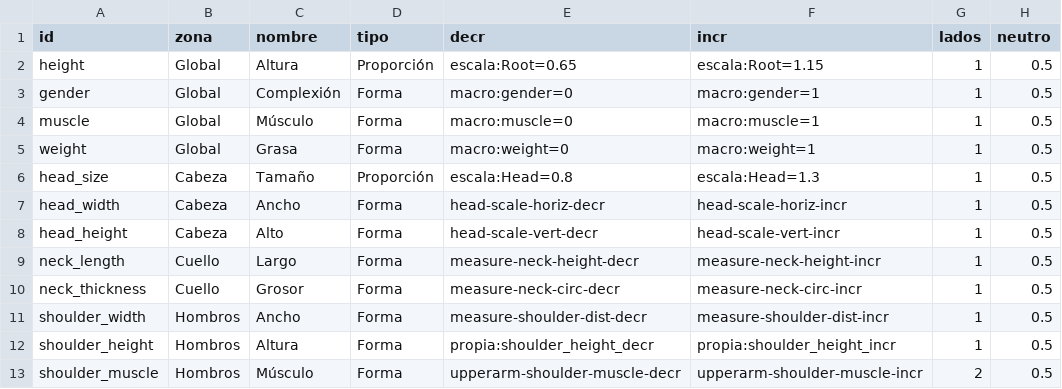
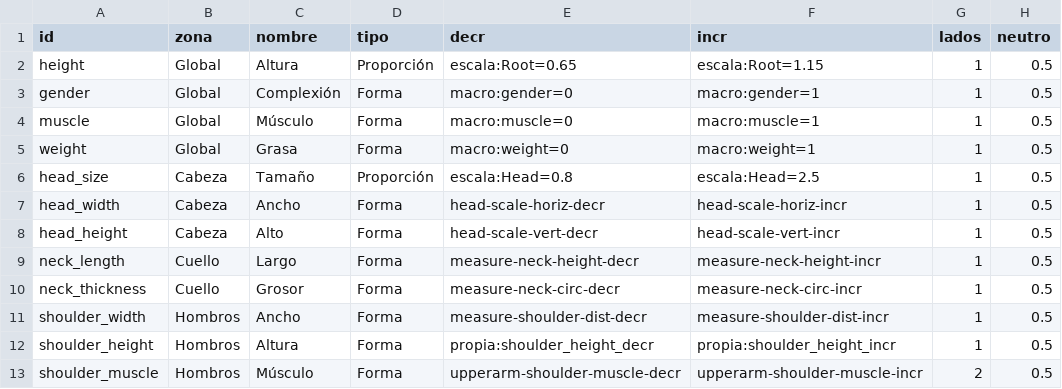
Before and after one commit to m-xarxatec/Character_Creator, a CSV file: godot/datos/humana/deslizadores.csv, drawn as a sheet; only a part is shown.

```diff
--- a/godot/datos/humana/deslizadores.csv
+++ b/godot/datos/humana/deslizadores.csv
@@ -5,3 +5,3 @@ muscle,Global,Músculo,Forma,macro:muscle=0,macro:muscle=1,1,0.5
 weight,Global,Grasa,Forma,macro:weight=0,macro:weight=1,1,0.5
-head_size,Cabeza,Tamaño,Proporción,escala:Head=0.8,escala:Head=1.3,1,0.5
+head_size,Cabeza,Tamaño,Proporción,escala:Head=0.8,escala:Head=2.5,1,0.5
 head_width,Cabeza,Ancho,Forma,head-scale-horiz-decr,head-scale-horiz-incr,1,0.5
```
Also changed, not shown: 26 other files.
